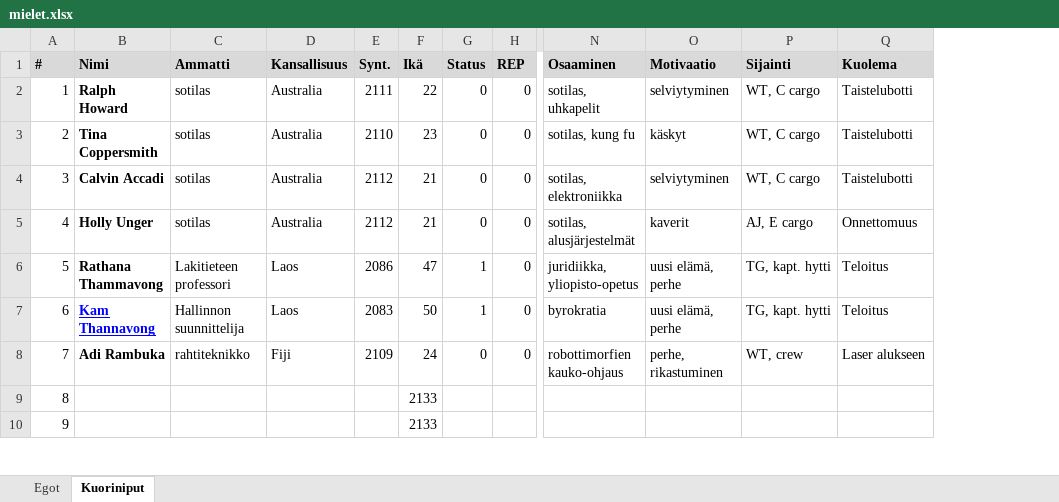
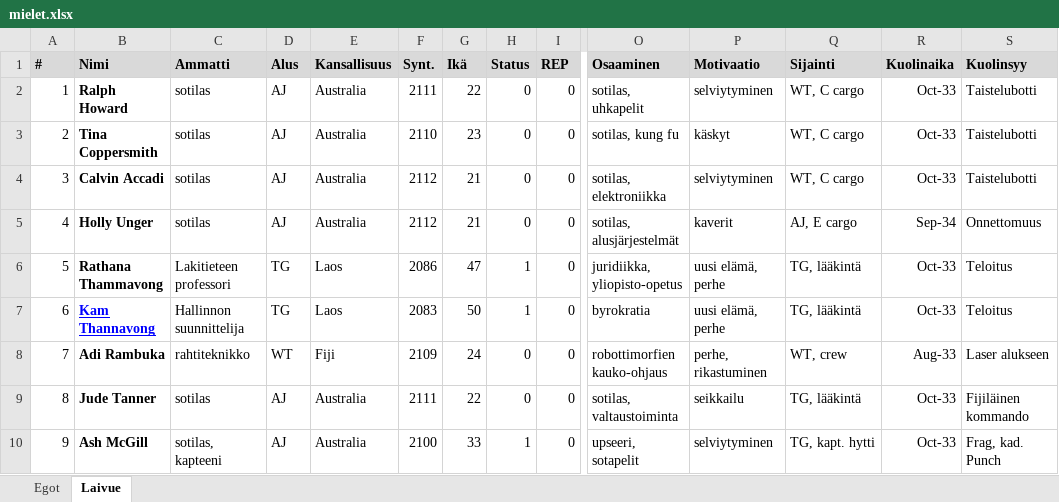
Before and after one commit to darishante/posthuman-text, an Excel workbook: out_there/mielet.xlsx, sheet Laivue, drawn as a sheet; only a part is shown, gaps mark what is left out; values as stored, in another font and other column widths than the file's, no borders; addresses are those after the commit; the diff covers the shown part only; the diff names each change by its address in the sheet, - before the commit and + after, or states it on an @@ line.

Commit message:
Updates for Out There

```diff
--- a/out_there/mielet.xlsx (sheet Laivue)
+++ b/out_there/mielet.xlsx (sheet Laivue)
-sheet tab: Kuoriniput
+sheet tab: Laivue
+column D (Alus), rows 2-10: AJ | AJ | AJ | AJ | TG | TG | WT | AJ | AJ
+column R (Kuolinaika), rows 2-10: Oct-33 | Oct-33 | Oct-33 | Sep-34 | Oct-33 | Oct-33 | Aug-33 | Oct-33 | Oct-33
-S1: Kuolema
+S1: Kuolinsyy
-Q6:Q7 (Sijainti): TG, kapt. hytti
+Q6:Q7 (Sijainti): TG, lääkintä
-B9 (Nimi): (empty)
+B9 (Nimi): Jude Tanner
-C9 (Ammatti): (empty)
+C9 (Ammatti): sotilas
-E9:E10 (Kansallisuus): (empty)
+E9:E10 (Kansallisuus): Australia
-F9 (Synt.): (empty)
+F9 (Synt.): 2111
-G9 (Ikä): 2133
+G9 (Ikä): 22
-H9 (Status): (empty)
+H9 (Status): 0
-I9:I10 (REP): (empty)
+I9:I10 (REP): 0
-O9 (Osaaminen): (empty)
+O9 (Osaaminen): sotilas, valtaustoiminta
-P9 (Motivaatio): (empty)
+P9 (Motivaatio): seikkailu
-Q9 (Sijainti): (empty)
+Q9 (Sijainti): TG, lääkintä
-S9 (Kuolinsyy): (empty)
+S9 (Kuolinsyy): Fijiläinen kommando
-B10 (Nimi): (empty)
+B10 (Nimi): Ash McGill
-C10 (Ammatti): (empty)
+C10 (Ammatti): sotilas, kapteeni
-F10 (Synt.): (empty)
+F10 (Synt.): 2100
-G10 (Ikä): 2133
+G10 (Ikä): 33
-H10 (Status): (empty)
+H10 (Status): 1
-O10 (Osaaminen): (empty)
+O10 (Osaaminen): upseeri, sotapelit
-P10 (Motivaatio): (empty)
+P10 (Motivaatio): selviytyminen
-Q10 (Sijainti): (empty)
+Q10 (Sijainti): TG, kapt. hytti
-S10 (Kuolinsyy): (empty)
+S10 (Kuolinsyy): Frag, kad. Punch
```
Also changed, not shown: 144 edited cells elsewhere in this sheet, formulas that keep their value, calculations.xlsx, posthuman_timeline.xlsx, 5 other files.
